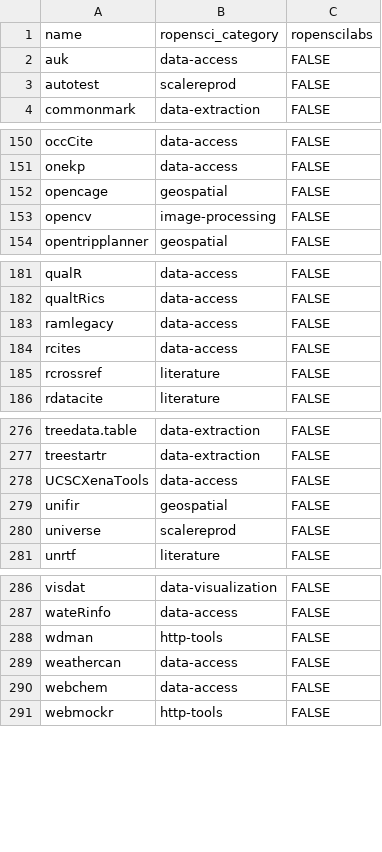
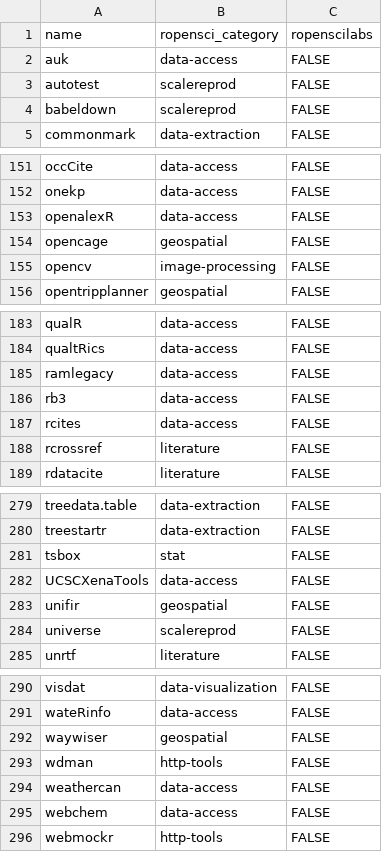
Before and after one commit to ropensci/roregistry, a CSV file: info/final_categories.csv, drawn as a sheet; only a part is shown, gaps mark what is left out; the diff names each change by its address in the sheet, - before the commit and + after, or states it on an @@ line.

Commit message:
update categories

```diff
--- a/info/final_categories.csv
+++ b/info/final_categories.csv
+row 4: babeldown | scalereprod | FALSE
+row 153: openalexR | data-access | FALSE
+row 186: rb3 | data-access | FALSE
+row 281: tsbox | stat | FALSE
+row 292: waywiser | geospatial | FALSE
```
